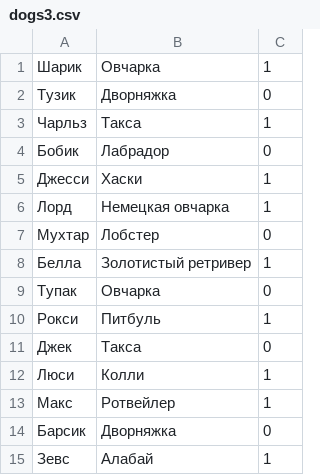
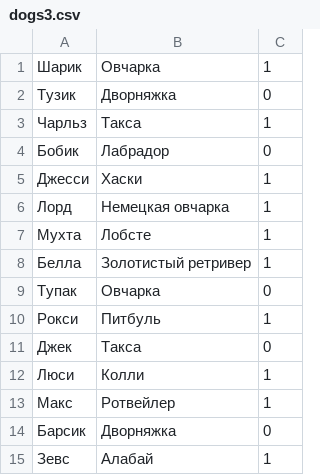
Before and after one commit to EnvelopeDev/object-java, a CSV file: laba5/laba5_V/src/data/dogs3.csv, drawn as a sheet.

```diff
--- a/laba5/laba5_V/src/data/dogs3.csv
+++ b/laba5/laba5_V/src/data/dogs3.csv
@@ -6,3 +6,3 @@
 Лорд;Немецкая овчарка;1
-Мухтар;Лобстер;0
+Мухта;Лобсте;1
 Белла;Золотистый ретривер;1
```
Also changed, not shown: 2 other files.
